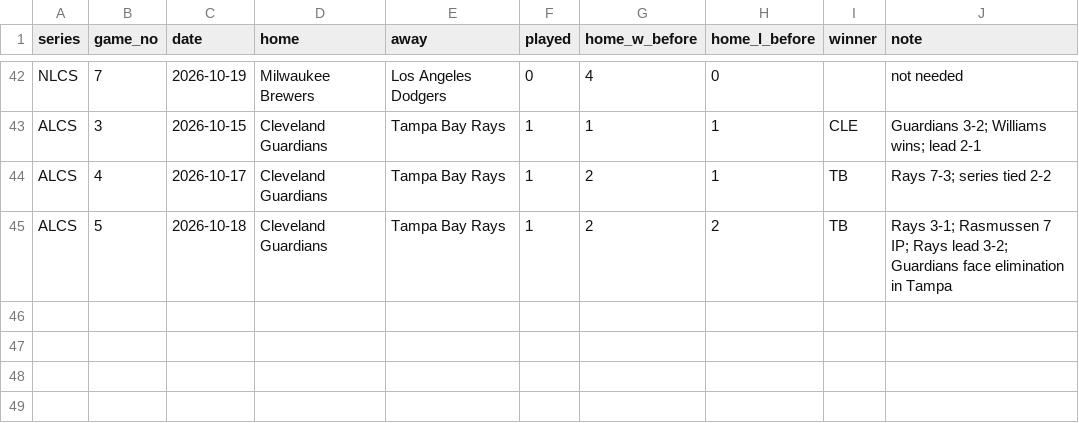
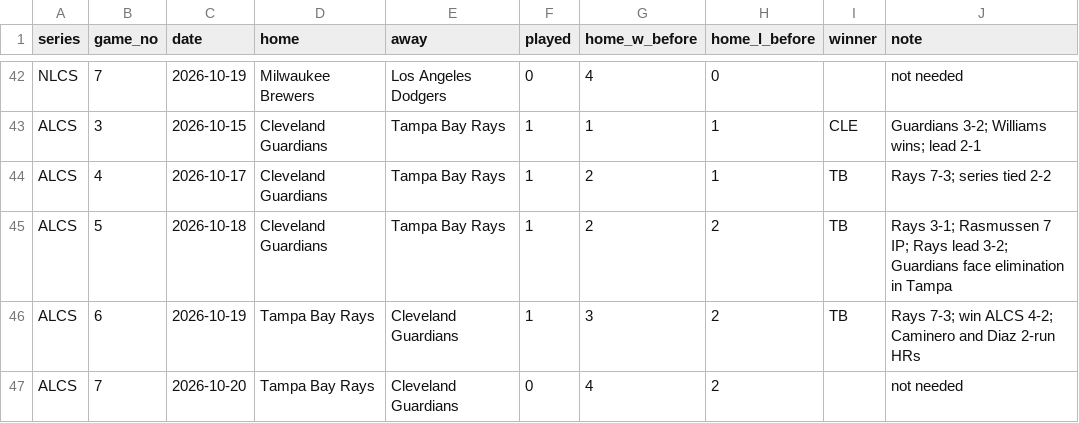
Before and after one commit to schwartzmichael36-create/pricing-october, a CSV file: data/results.csv, drawn as a sheet; only a part is shown, gaps mark what is left out.

```diff
--- a/data/results.csv
+++ b/data/results.csv
@@ -45 +45,3 @@ ALCS,4,2026-10-17,Cleveland Guardians,Tampa Bay Rays,1,2,1,TB,Rays 7-3; series t
 ALCS,5,2026-10-18,Cleveland Guardians,Tampa Bay Rays,1,2,2,TB,Rays 3-1; Rasmussen 7 IP; Rays lead 3-2; Guardians face elimination in Tampa
+ALCS,6,2026-10-19,Tampa Bay Rays,Cleveland Guardians,1,3,2,TB,Rays 7-3; win ALCS 4-2; Caminero and Diaz 2-run HRs
+ALCS,7,2026-10-20,Tampa Bay Rays,Cleveland Guardians,0,4,2,,not needed
```
